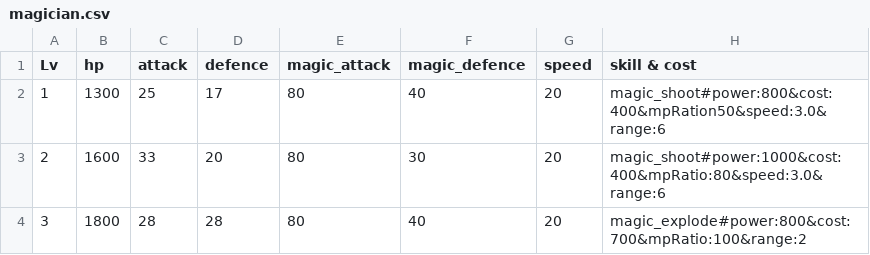
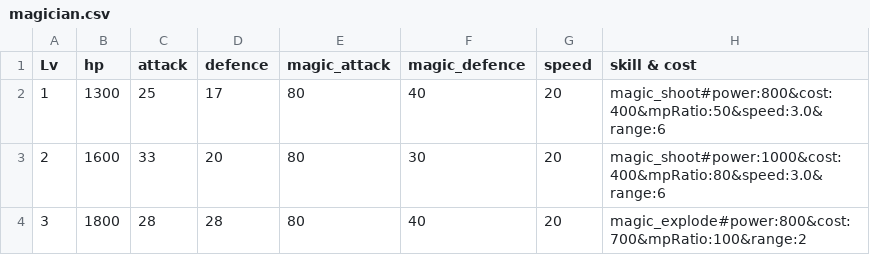
Before and after one commit to NortonGitHub/Creation_of_dungeon, a CSV file: CreationOfDungeon_master/csv/StageData/EnemyData/magician.csv, drawn as a sheet.

```diff
--- a/CreationOfDungeon_master/csv/StageData/EnemyData/magician.csv
+++ b/CreationOfDungeon_master/csv/StageData/EnemyData/magician.csv
@@ -1,3 +1,3 @@
 Lv, hp, attack, defence, magic_attack, magic_defence, speed, skill & cost
-1,1300,25,17,80,40,20,magic_shoot#power:800&cost:400&mpRation50&speed:3.0&range:6
+1,1300,25,17,80,40,20,magic_shoot#power:800&cost:400&mpRatio:50&speed:3.0&range:6
 2,1600,33,20,80,30,20,magic_shoot#power:1000&cost:400&mpRatio:80&speed:3.0&range:6
```
Also changed, not shown: CreationOfDungeon_master/csv/StageData/enemys1.csv, 2 other files.
